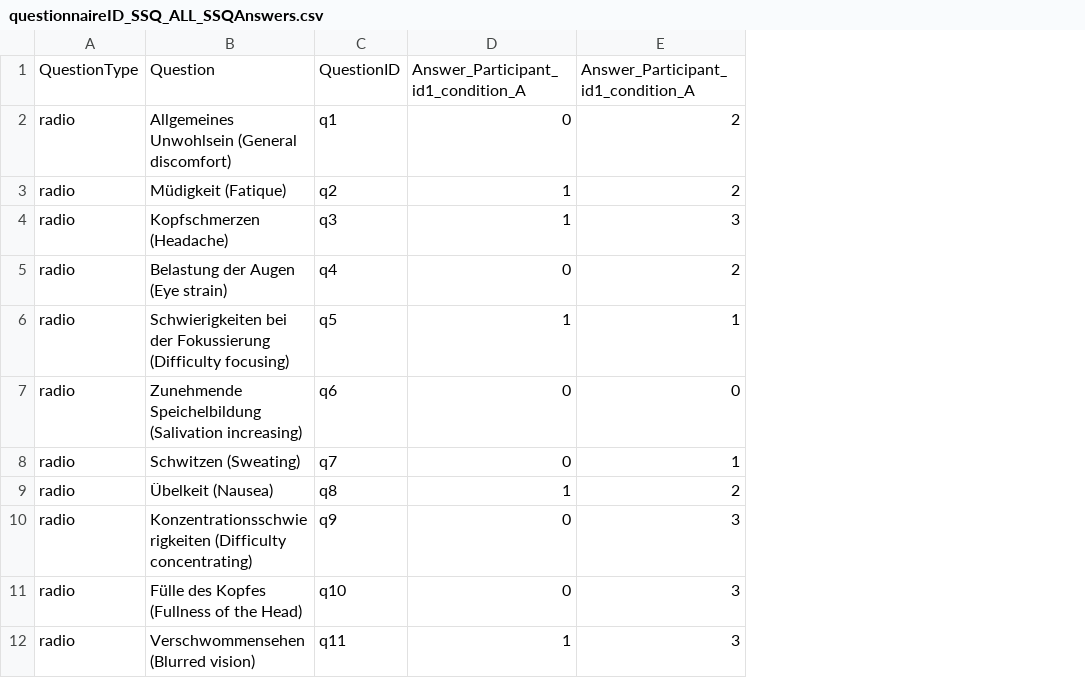
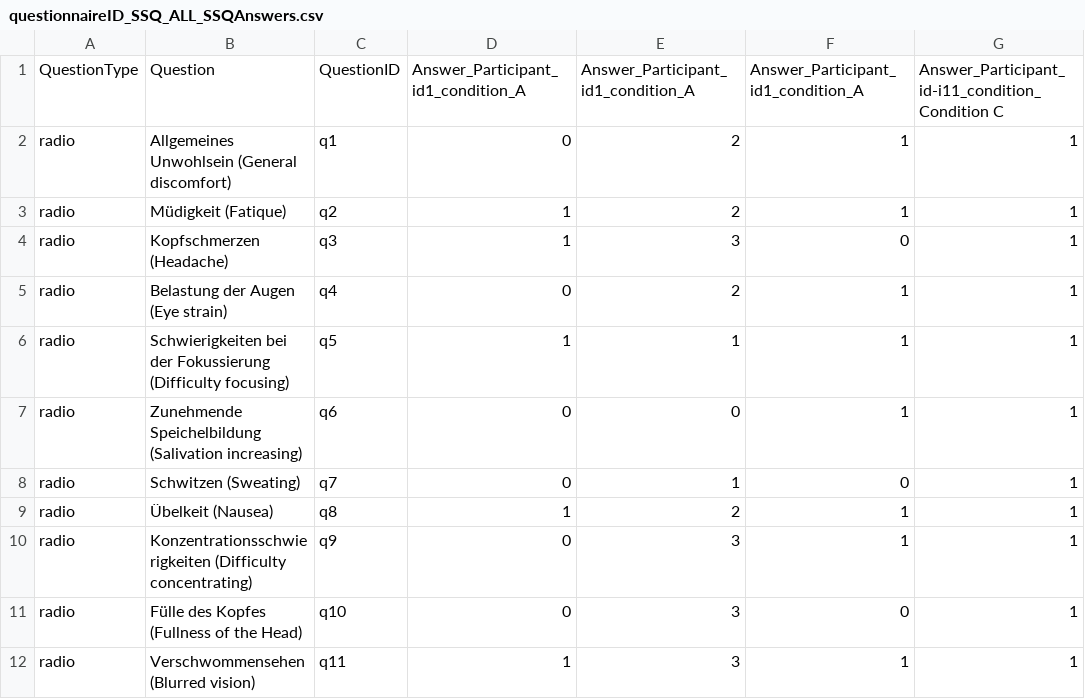
Before and after one commit to ixperience-lab/VRSTK, a CSV file: Assets/VRSTK/SampleSceneData/Questionnaires/Answers/questionnaireID_SSQ_ALL_SSQAnswers.csv, drawn as a sheet; only a part is shown; the diff names each change by its address in the sheet, - before the commit and + after, or states it on an @@ line.

Commit message:
Updated conditions settings; Activated connection between SSQ Qeustionnaire and TestController

```diff
--- a/Assets/VRSTK/SampleSceneData/Questionnaires/Answers/questionnaireID_SSQ_ALL_SSQAnswers.csv
+++ b/Assets/VRSTK/SampleSceneData/Questionnaires/Answers/questionnaireID_SSQ_ALL_SSQAnswers.csv
+column F, rows 1-12: Answer_Participant_id1_condition_A | 1 | 1 | 0 | 1 | 1 | 1 | 0 | 1 | 1 | 0 | 1
+column G, rows 1-12: Answer_Participant_id-i11_condition_Condition C | 1 | 1 | 1 | 1 | 1 | 1 | 1 | 1 | 1 | 1 | 1
```
Also changed, not shown: Assets/VRSTK/SampleSceneData/Questionnaires/Answers/questionnaireID_SSQ_participantID_id1_condition_A_SSQAnswers.csv, Assets/VRSTK/SampleSceneData/Questionnaires/Answers/questionnaireID_exampleQE_ALL_UncannyValleyAnswers.csv, 13 other files.
